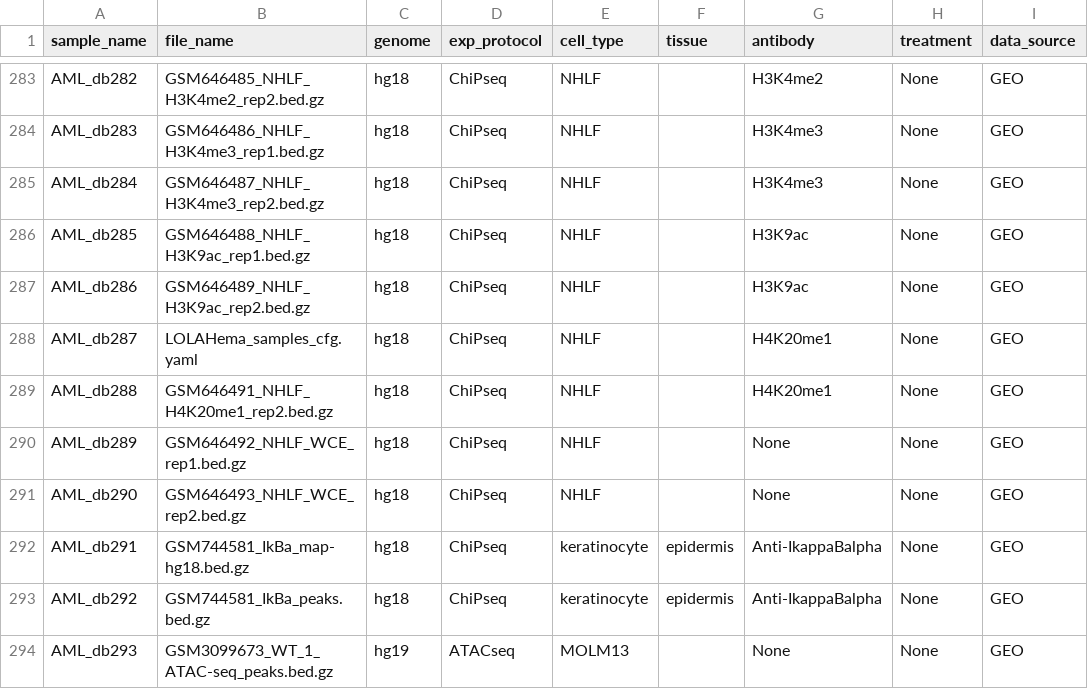
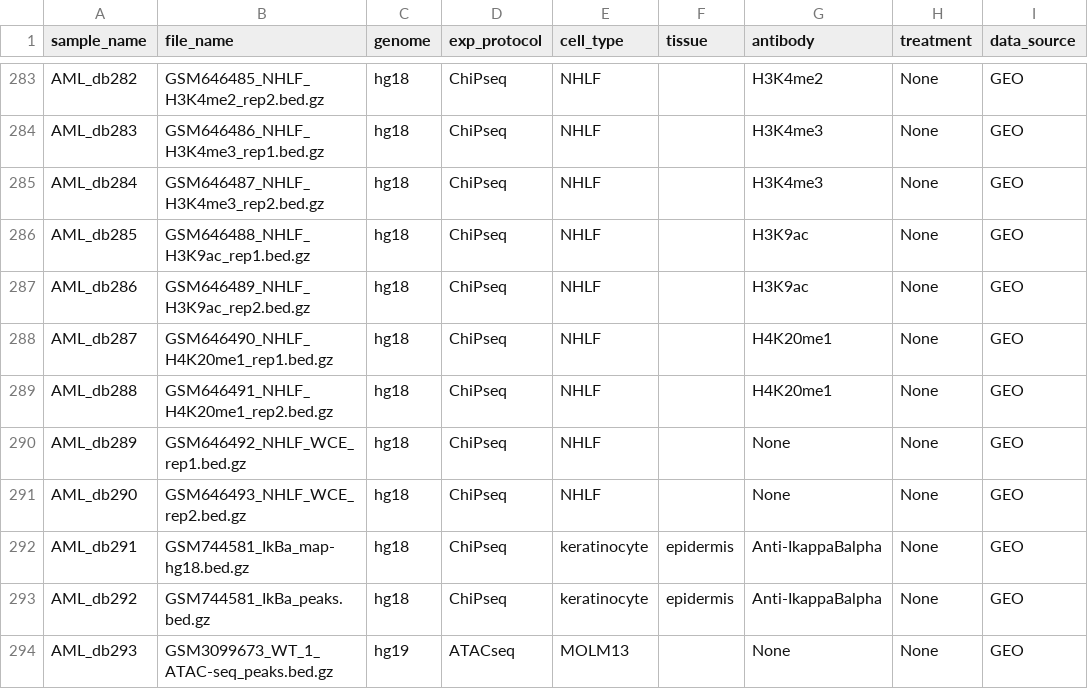
Before and after one commit to databio/LOLAHema_PEP, a CSV file: LOLAHema_samples.csv, drawn as a sheet; only a part is shown, gaps mark what is left out; the diff names each change by its address in the sheet, - before the commit and + after, or states it on an @@ line.

```diff
--- a/LOLAHema_samples.csv
+++ b/LOLAHema_samples.csv
-B288 (file_name): LOLAHema_samples_cfg.yaml
+B288 (file_name): GSM646490_NHLF_H4K20me1_rep1.bed.gz
```
Also changed, not shown: 1 other file.
